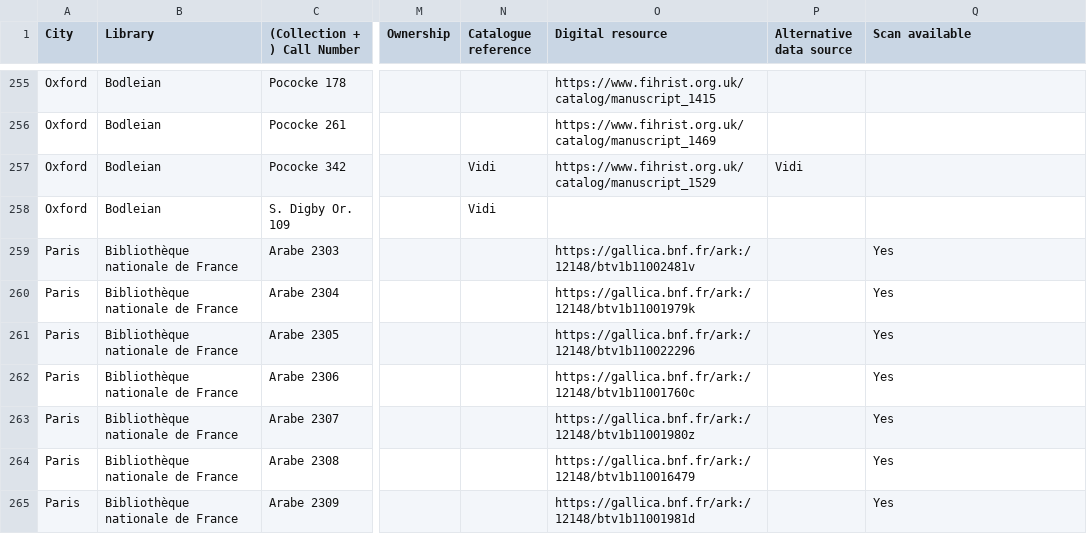
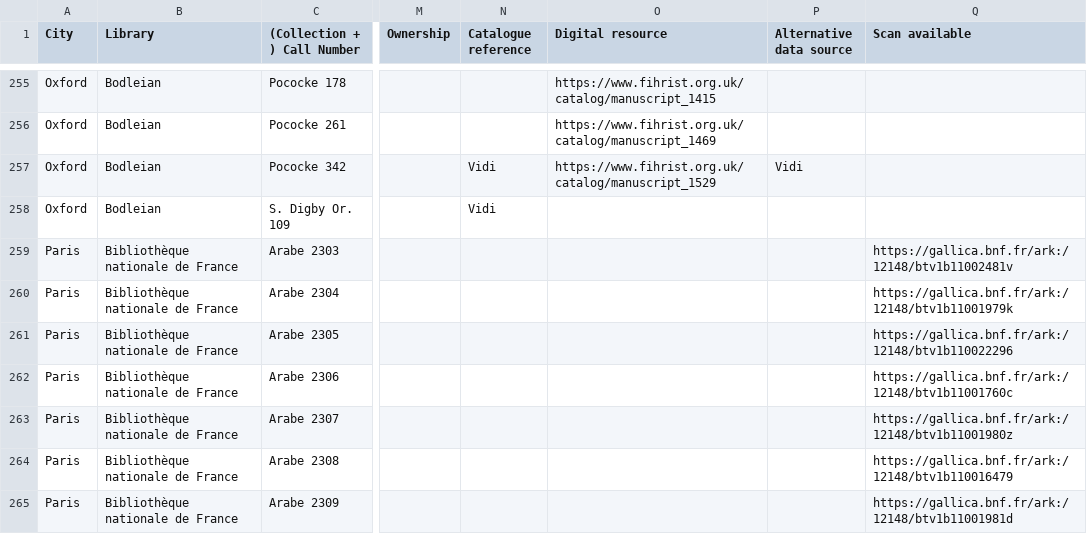
Before and after one commit to ikhwansafamss/catalogue, a TSV file: data/msData.tsv, drawn as a sheet; only a part is shown, gaps mark what is left out; the diff covers the shown part only; the diff names each change by its address in the sheet, - before the commit and + after, or states it on an @@ line.

```diff
--- a/data/msData.tsv
+++ b/data/msData.tsv
-O259 (Digital resource): https://gallica.bnf.fr/ark:/12148/btv1b11002481v
+O259 (Digital resource): (empty)
-Q259 (Scan available): Yes
+Q259 (Scan available): https://gallica.bnf.fr/ark:/12148/btv1b11002481v
-O260 (Digital resource): https://gallica.bnf.fr/ark:/12148/btv1b11001979k
+O260 (Digital resource): (empty)
-Q260 (Scan available): Yes
+Q260 (Scan available): https://gallica.bnf.fr/ark:/12148/btv1b11001979k
-O261 (Digital resource): https://gallica.bnf.fr/ark:/12148/btv1b110022296
+O261 (Digital resource): (empty)
-Q261 (Scan available): Yes
+Q261 (Scan available): https://gallica.bnf.fr/ark:/12148/btv1b110022296
-O262 (Digital resource): https://gallica.bnf.fr/ark:/12148/btv1b11001760c
+O262 (Digital resource): (empty)
-Q262 (Scan available): Yes
+Q262 (Scan available): https://gallica.bnf.fr/ark:/12148/btv1b11001760c
-O263 (Digital resource): https://gallica.bnf.fr/ark:/12148/btv1b11001980z
+O263 (Digital resource): (empty)
-Q263 (Scan available): Yes
+Q263 (Scan available): https://gallica.bnf.fr/ark:/12148/btv1b11001980z
-O264 (Digital resource): https://gallica.bnf.fr/ark:/12148/btv1b110016479
+O264 (Digital resource): (empty)
-Q264 (Scan available): Yes
+Q264 (Scan available): https://gallica.bnf.fr/ark:/12148/btv1b110016479
-O265 (Digital resource): https://gallica.bnf.fr/ark:/12148/btv1b11001981d
+O265 (Digital resource): (empty)
-Q265 (Scan available): Yes
+Q265 (Scan available): https://gallica.bnf.fr/ark:/12148/btv1b11001981d
```
Also changed, not shown: 70 edited cells elsewhere in this file, 2 other files.
